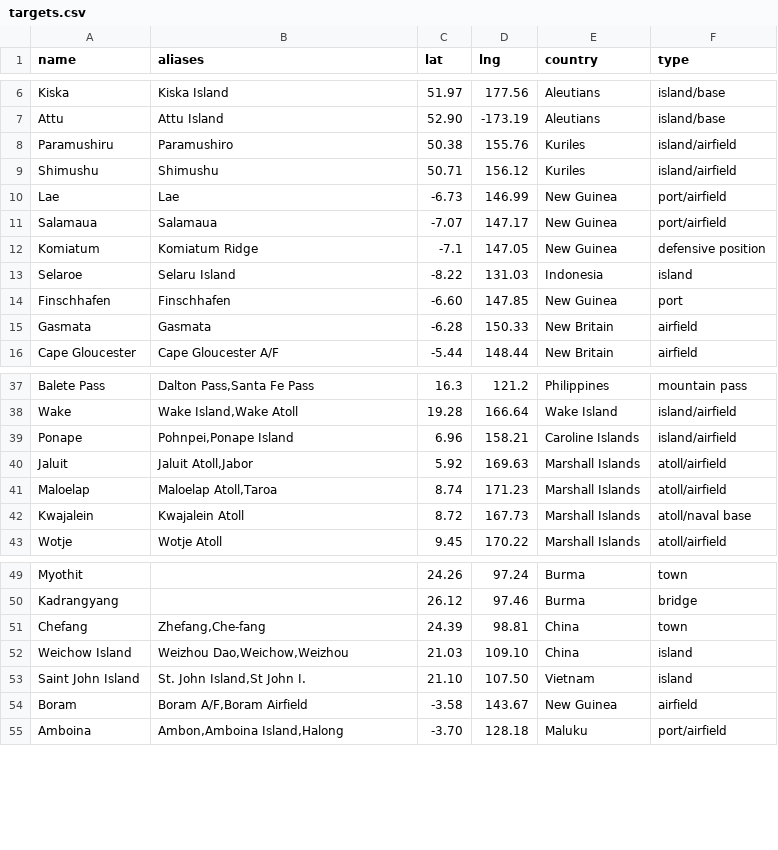
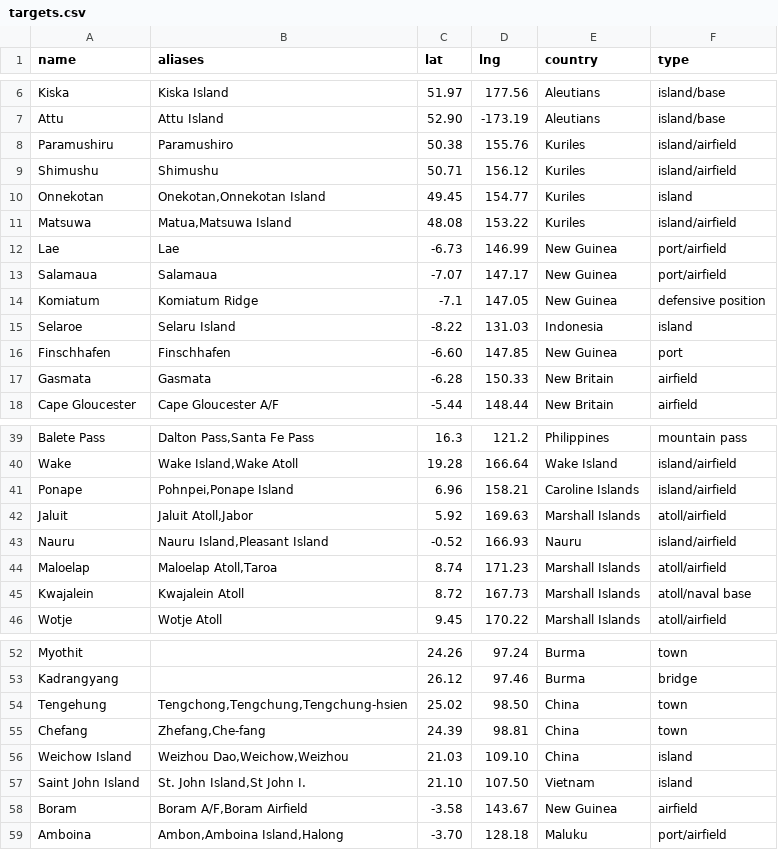
Before and after one commit to chessgoose/pacific-wings, a CSV file: data/targets.csv, drawn as a sheet; only a part is shown, gaps mark what is left out.

```diff
--- a/data/targets.csv
+++ b/data/targets.csv
@@ -9,2 +9,4 @@ Paramushiru,Paramushiro,50.38,155.76,Kuriles,island/airfield
 Shimushu,Shimushu,50.71,156.12,Kuriles,island/airfield
+Onnekotan,"Onekotan,Onnekotan Island",49.45,154.77,Kuriles,island
+Matsuwa,"Matua,Matsuwa Island",48.08,153.22,Kuriles,island/airfield
 Lae,Lae,-6.73,146.99,New Guinea,port/airfield
@@ -40,2 +42,3 @@ Ponape,"Pohnpei,Ponape Island",6.96,158.21,Caroline Islands,island/airfield
 Jaluit,"Jaluit Atoll,Jabor",5.92,169.63,Marshall Islands,atoll/airfield
+Nauru,"Nauru Island,Pleasant Island",-0.52,166.93,Nauru,island/airfield
 Maloelap,"Maloelap Atoll,Taroa",8.74,171.23,Marshall Islands,atoll/airfield
@@ -50,2 +53,3 @@ Myothit,,24.26,97.24,Burma,town
 Kadrangyang,,26.12,97.46,Burma,bridge
+Tengehung,"Tengchong,Tengchung,Tengchung-hsien",25.02,98.50,China,town
 Chefang,"Zhefang,Che-fang",24.39,98.81,China,town
```
Also changed, not shown: data/aircrafts.csv, data/bases.csv, 6 other files.
